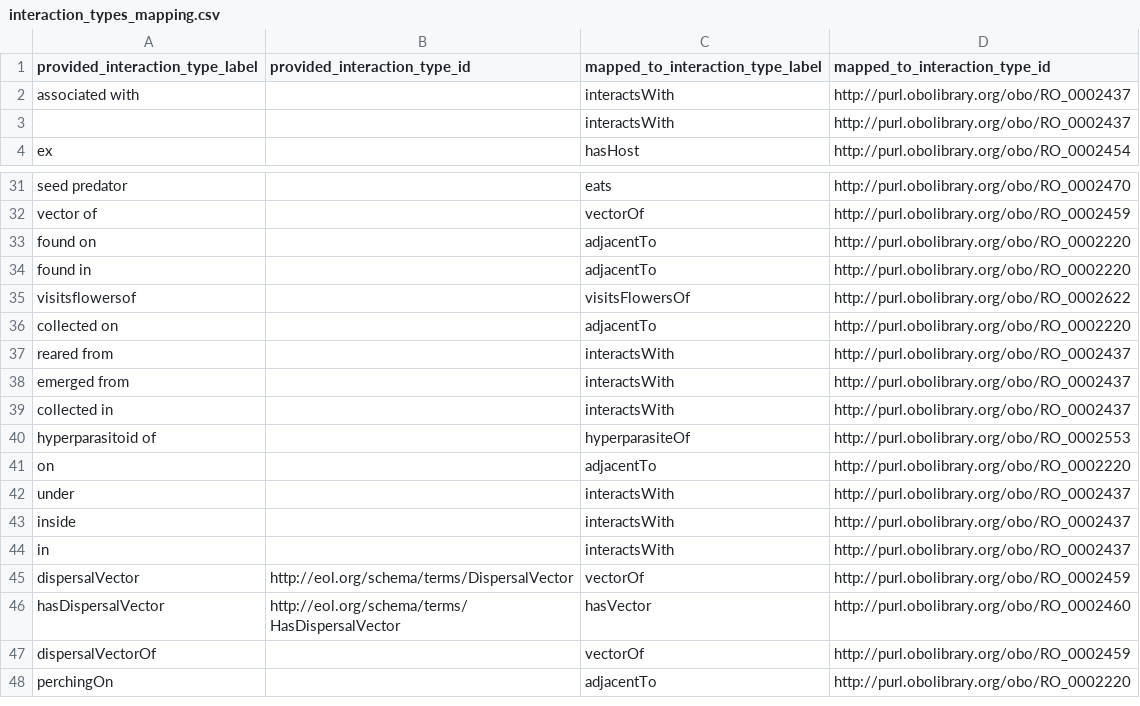
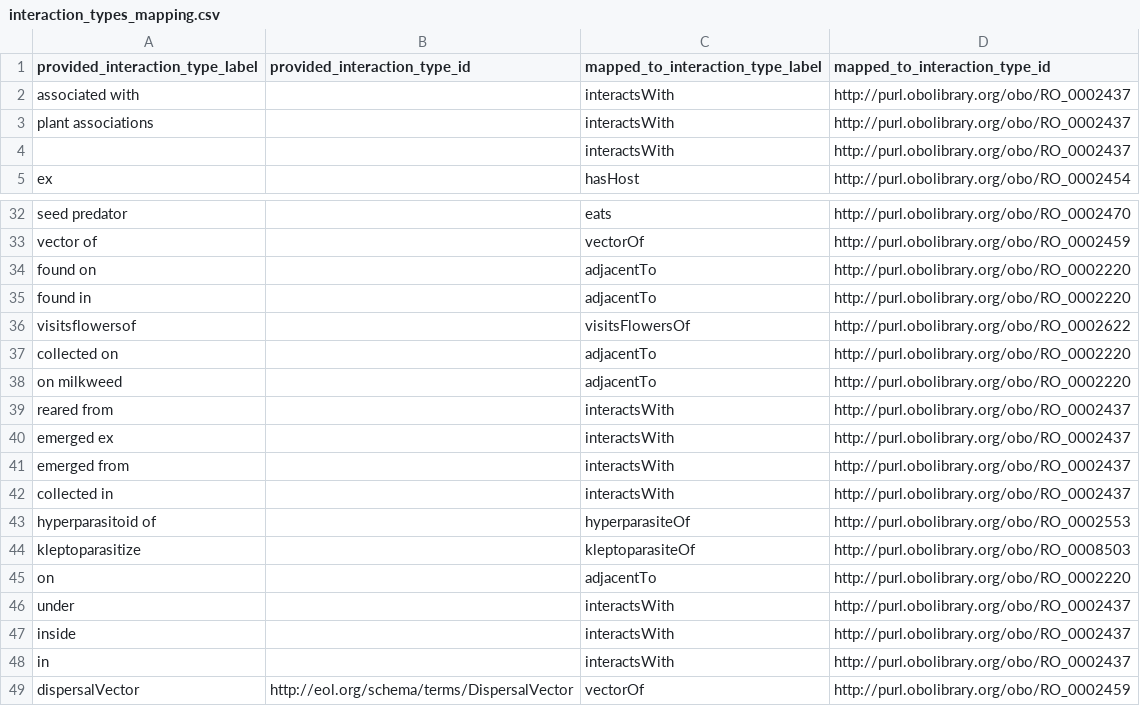
Before and after one commit to globalbioticinteractions/globalbioticinteractions, a CSV file: eol-globi-lib/src/main/resources/org/globalbioticinteractions/interaction_types_mapping.csv, drawn as a sheet; only a part is shown, gaps mark what is left out; the shorter side is filled out with more unchanged rows; the diff names each change by its address in the sheet, - before the commit and + after, or states it on an @@ line.

Commit message:
add interaction type mappings

```diff
--- a/eol-globi-lib/src/main/resources/org/globalbioticinteractions/interaction_types_mapping.csv
+++ b/eol-globi-lib/src/main/resources/org/globalbioticinteractions/interaction_types_mapping.csv
+row 3: plant associations |  | interactsWith | http://purl.obolibrary.org/obo/RO_0002437
+row 38: on milkweed |  | adjacentTo | http://purl.obolibrary.org/obo/RO_0002220
+row 40: emerged ex |  | interactsWith | http://purl.obolibrary.org/obo/RO_0002437
+row 44: kleptoparasitize |  | kleptoparasiteOf | http://purl.obolibrary.org/obo/RO_0008503
```
